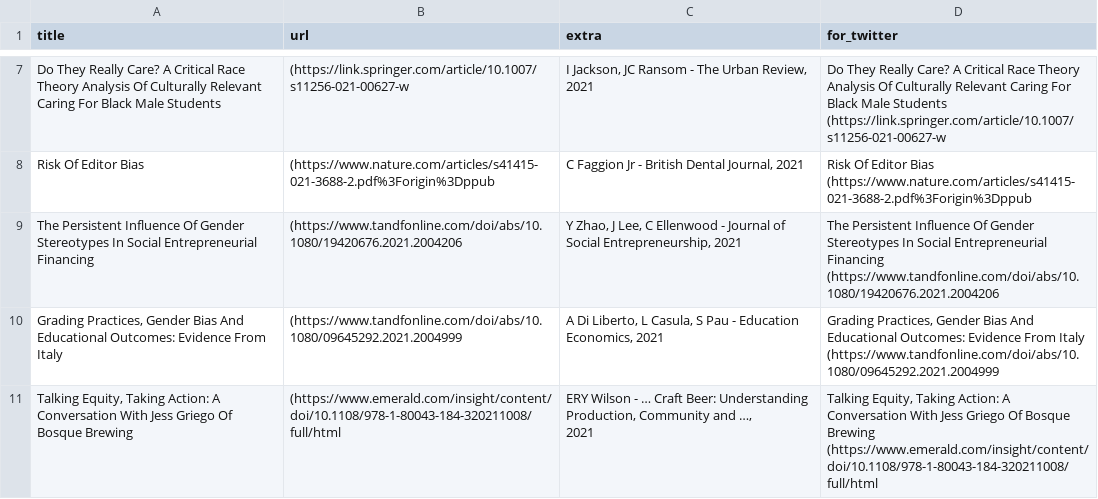
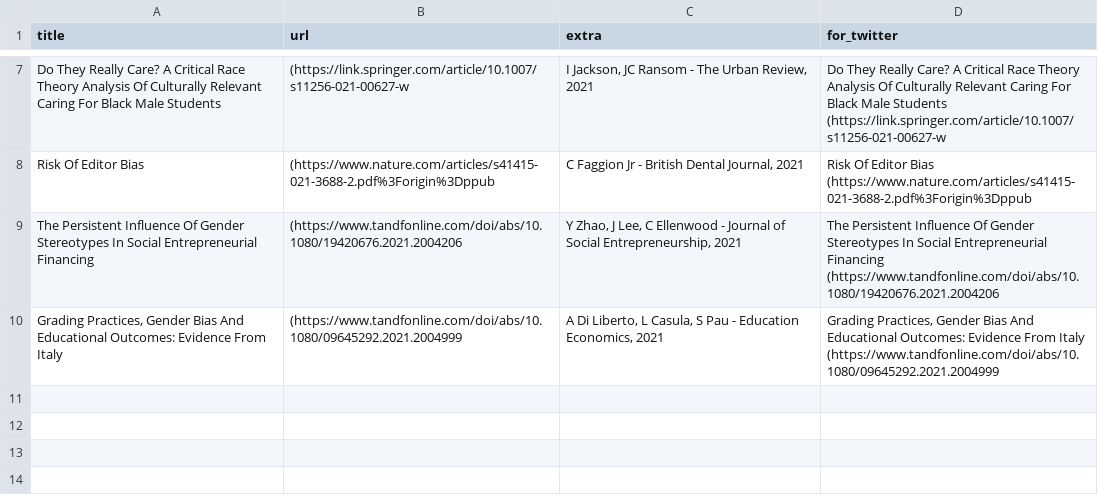
Before and after one commit to DiversifyDigest/digest_curation, a CSV file: recent_twitter_links.csv, drawn as a sheet; only a part is shown, gaps mark what is left out; ↵ is a line break in a cell; the diff names each change by its address in the sheet, - before the commit and + after, or states it on an @@ line.

```diff
--- a/recent_twitter_links.csv
+++ b/recent_twitter_links.csv
-row 11: Talking Equity, Taking Action: A Conversation With Jess Griego Of Bosque Brewing | (https://www.emerald.com/insight/content/doi/10.1108/978-1-80043-184-320211008/full/html | ERY Wilson - … Craft Beer: Understanding Production, Community and …, ↵ 2021 | Talking Equity, Taking Action: A Conversation With Jess Griego Of Bosque Brewing (https://www.emerald.com/insight/content/doi/10.1108/978-1-80043-184-320211008/full/html
```
